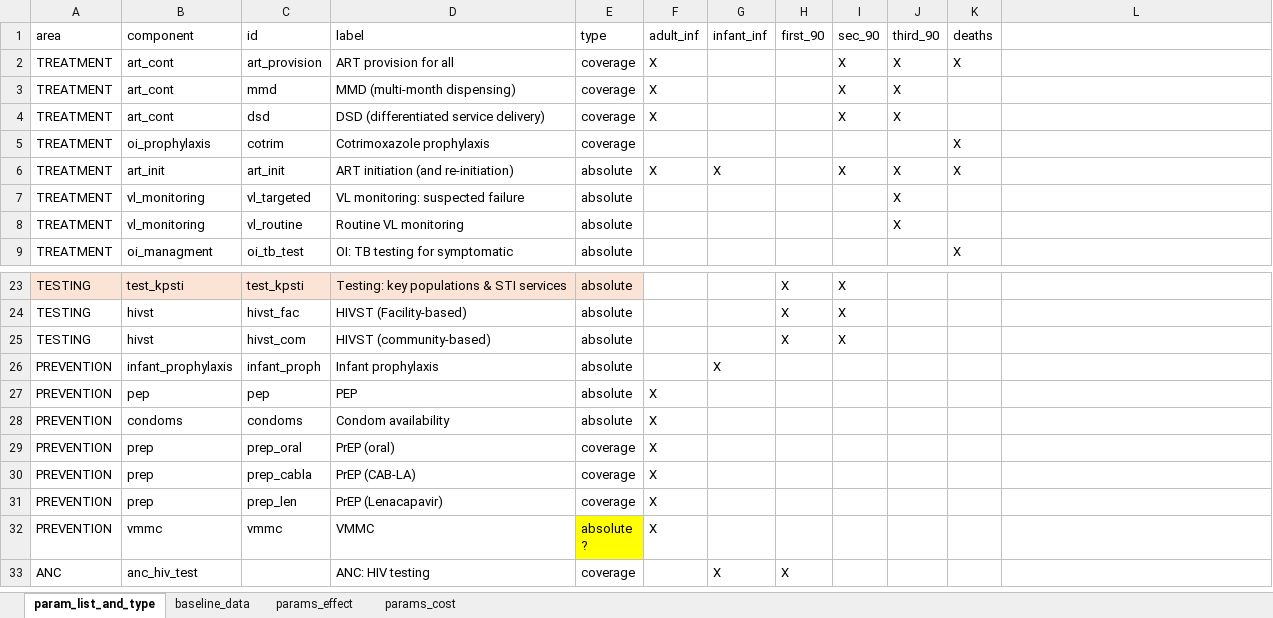
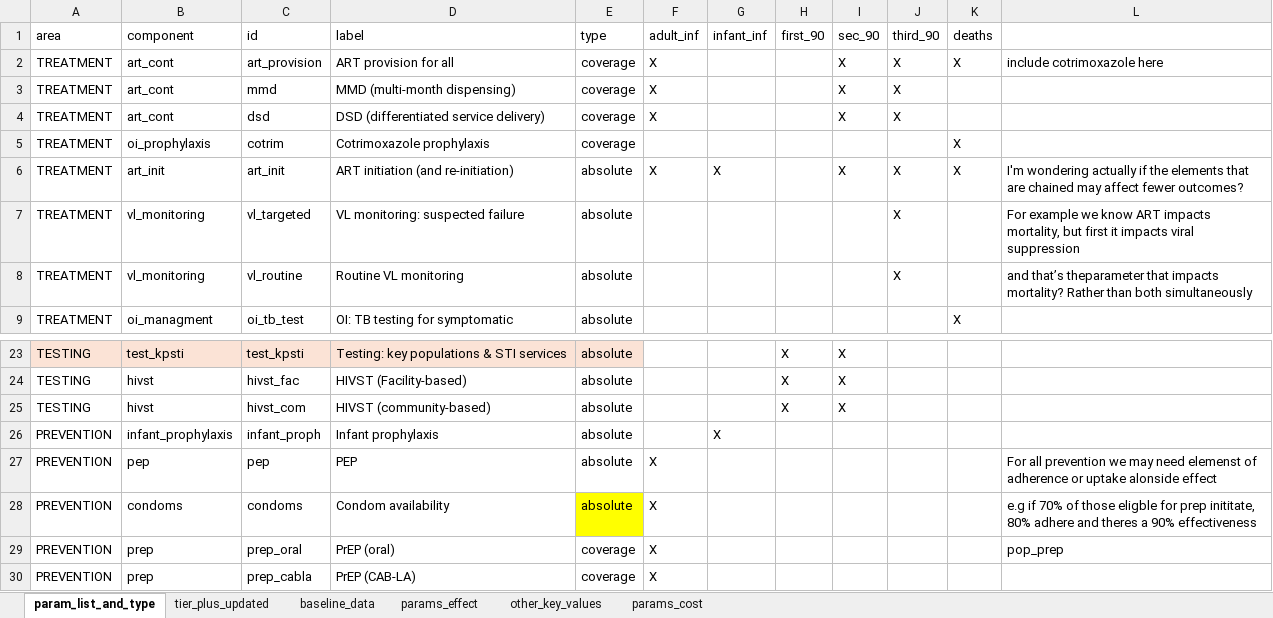
Before and after one commit to adenooy2/HIV_prioritization_tool, an Excel workbook: data/tier_app/tier_app_params.xlsx, sheet param_list_and_type, drawn as a sheet; only a part is shown, gaps mark what is left out; the shorter side is filled out with more unchanged rows; values as stored, in another font and other column widths than the file's, no borders; the diff names each change by its address in the sheet, - before the commit and + after, or states it on an @@ line.

```diff
--- a/data/tier_app/tier_app_params.xlsx (sheet param_list_and_type)
+++ b/data/tier_app/tier_app_params.xlsx (sheet param_list_and_type)
+sheet tab: tier_plus_updated
+sheet tab: other_key_values
-L2: (empty)
+L2: include cotrimoxazole here
-L6: (empty)
+L6: I'm wondering actually if the elements that are chained may affect fewer outcomes?
-L7: (empty)
+L7: For example we know ART impacts mortality, but first it impacts viral suppression
-L8: (empty)
+L8: and that’s theparameter that impacts mortality? Rather than both simultaneously
-L27: (empty)
+L27: For all prevention we may need elemenst of adherence or uptake alonside effect
-E28 fill: none
+E28 fill: #FFFF00
-L28: (empty)
+L28: e.g if 70% of those eligble for prep inititate, 80% adhere and theres a 90% effectiveness
-L29: (empty)
+L29: pop_prep
```
Also changed, not shown: sheet params_effect, sheet baseline_data, resources/TIER/TIER_version_4_NOV_2025.xlsx, 43 other files.
